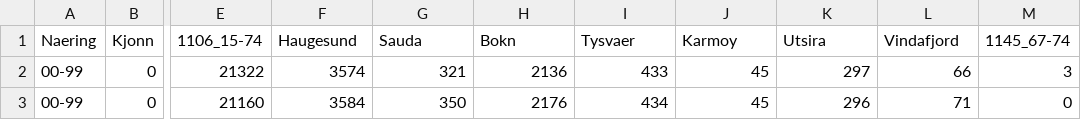
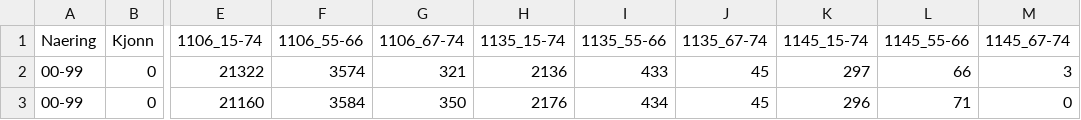
Before and after one commit to ilmork/Arbeidskrav-by-reg, a CSV file: Data_pkt1/Haug_arbeid.csv, drawn as a sheet; only a part is shown, gaps mark what is left out; the diff names each change by its address in the sheet, - before the commit and + after, or states it on an @@ line.

```diff
--- a/Data_pkt1/Haug_arbeid.csv
+++ b/Data_pkt1/Haug_arbeid.csv
-F1: Haugesund
+F1: 1106_55-66
-G1: Sauda
+G1: 1106_67-74
-H1: Bokn
+H1: 1135_15-74
-I1: Tysvaer
+I1: 1135_55-66
-J1: Karmoy
+J1: 1135_67-74
-K1: Utsira
+K1: 1145_15-74
-L1: Vindafjord
+L1: 1145_55-66
```
Also changed, not shown: 2 other files.
